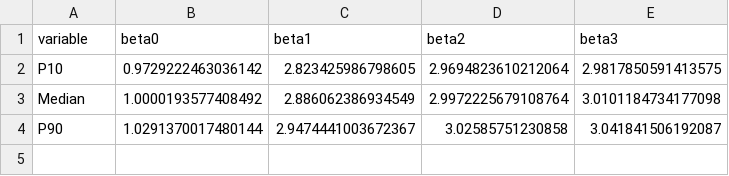
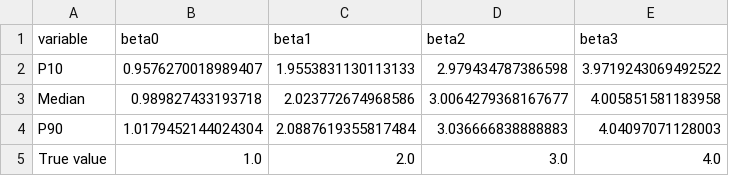
Before and after one commit to JulienPascal/MCMC_Approach_Classical_Estimation, a CSV file: output/output_table.csv, drawn as a sheet; the diff names each change by its address in the sheet, - before the commit and + after, or states it on an @@ line.

```diff
--- a/output/output_table.csv
+++ b/output/output_table.csv
-B2 (beta0): 0.9729222463036142
+B2 (beta0): 0.9576270018989407
-C2 (beta1): 2.823425986798605
+C2 (beta1): 1.9553831130113133
-D2 (beta2): 2.9694823610212064
+D2 (beta2): 2.979434787386598
-E2 (beta3): 2.9817850591413575
+E2 (beta3): 3.9719243069492522
-B3 (beta0): 1.0000193577408492
+B3 (beta0): 0.989827433193718
-C3 (beta1): 2.886062386934549
+C3 (beta1): 2.023772674968586
-D3 (beta2): 2.9972225679108764
+D3 (beta2): 3.0064279368167677
-E3 (beta3): 3.0101184734177098
+E3 (beta3): 4.005851581183958
-B4 (beta0): 1.0291370017480144
+B4 (beta0): 1.0179452144024304
-C4 (beta1): 2.9474441003672367
+C4 (beta1): 2.0887619355817484
-D4 (beta2): 3.02585751230858
+D4 (beta2): 3.036666838888883
-E4 (beta3): 3.041841506192087
+E4 (beta3): 4.04097071128003
+row 5: True value | 1.0 | 2.0 | 3.0 | 4.0
```
Also changed, not shown: 13 other files.
